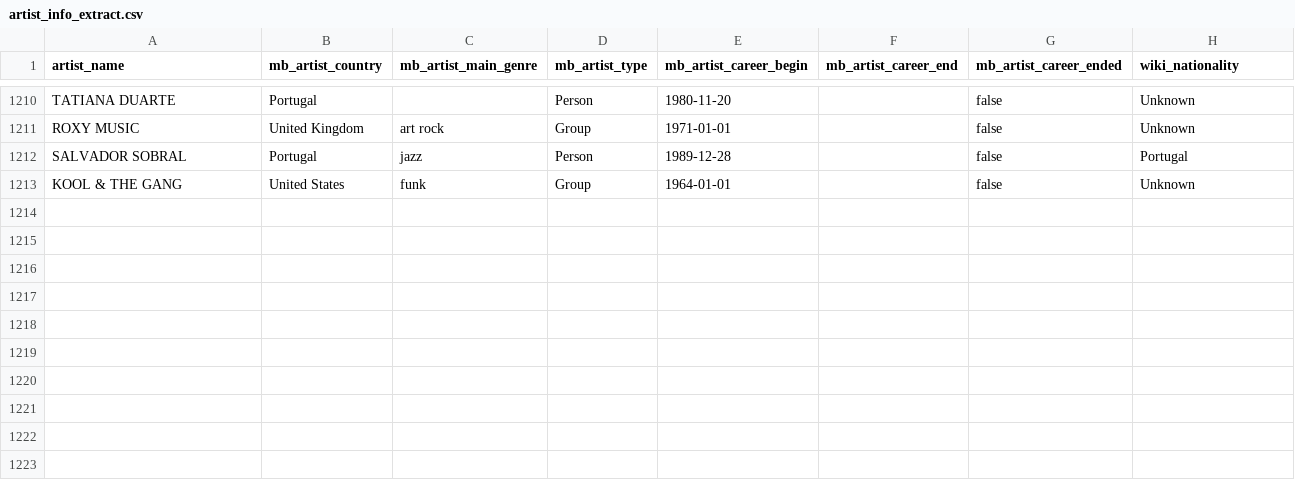
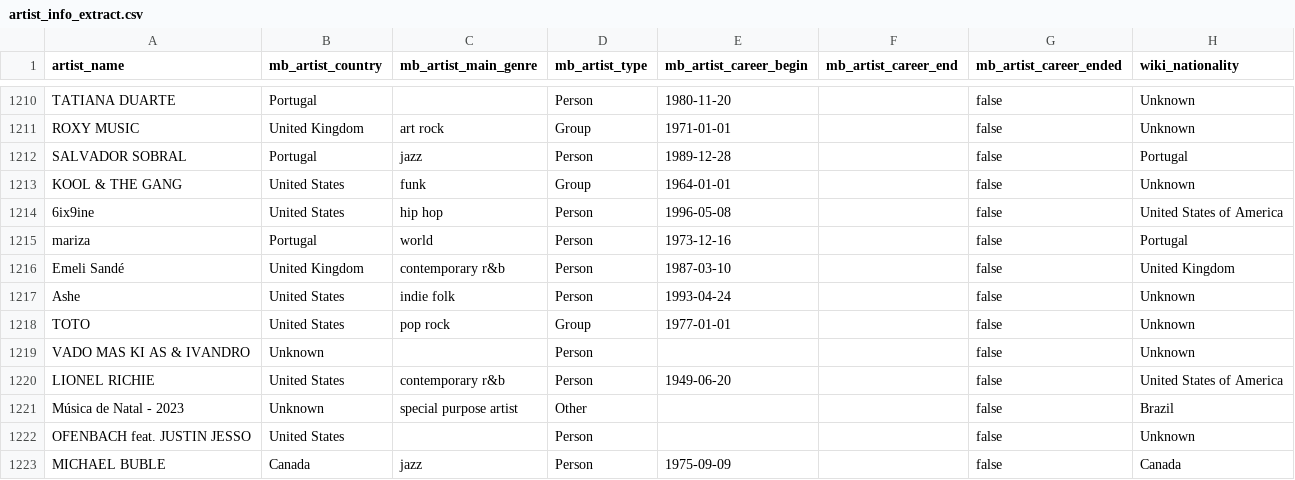
Before and after one commit to Tyainss/portuguese-radio-analysis, a CSV file: extract_folder/artist_info_extract.csv, drawn as a sheet; only a part is shown, gaps mark what is left out; the diff names each change by its address in the sheet, - before the commit and + after, or states it on an @@ line.

```diff
--- a/extract_folder/artist_info_extract.csv
+++ b/extract_folder/artist_info_extract.csv
+row 1214: 6ix9ine | United States | hip hop | Person | 1996-05-08 |  | false | United States of America
+row 1215: mariza | Portugal | world | Person | 1973-12-16 |  | false | Portugal
+row 1216: Emeli Sandé | United Kingdom | contemporary r&b | Person | 1987-03-10 |  | false | United Kingdom
+row 1217: Ashe | United States | indie folk | Person | 1993-04-24 |  | false | Unknown
+row 1218: TOTO | United States | pop rock | Group | 1977-01-01 |  | false | Unknown
+row 1219: VADO MAS KI AS & IVANDRO | Unknown |  | Person |  |  | false | Unknown
+row 1220: LIONEL RICHIE | United States | contemporary r&b | Person | 1949-06-20 |  | false | United States of America
+row 1221: Música de Natal - 2023 | Unknown | special purpose artist | Other |  |  | false | Brazil
+row 1222: OFENBACH feat. JUSTIN JESSO | United States |  | Person |  |  | false | Unknown
+row 1223: MICHAEL BUBLE | Canada | jazz | Person | 1975-09-09 |  | false | Canada
```
Also changed, not shown: 5 other files.
